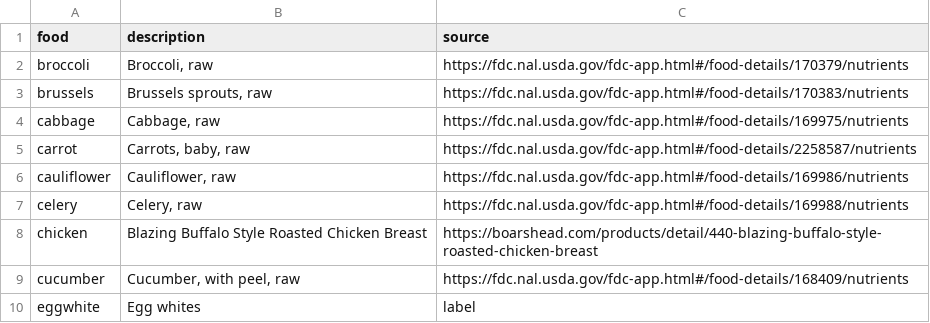
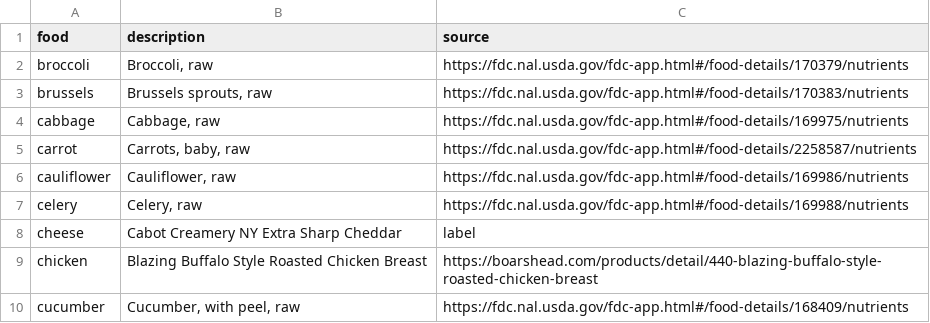
Before and after one commit to jeffs/rust-kart, a CSV file: kcal/src/food.csv, drawn as a sheet; only a part is shown; the shorter side is filled out with more unchanged rows.

Commit message:
Add cheddar cheese

```diff
--- a/kcal/src/food.csv
+++ b/kcal/src/food.csv
@@ -7,2 +7,3 @@ cauliflower,"Cauliflower, raw",https://fdc.nal.usda.gov/fdc-app.html#/food-detai
 celery,"Celery, raw",https://fdc.nal.usda.gov/fdc-app.html#/food-details/169988/nutrients
+cheese,"Cabot Creamery NY Extra Sharp Cheddar",label
 chicken,"Blazing Buffalo Style Roasted Chicken Breast",https://boarshead.com/products/detail/440-blazing-buffalo-style-roasted-chicken-breast
```
Also changed, not shown: 1 other file.
